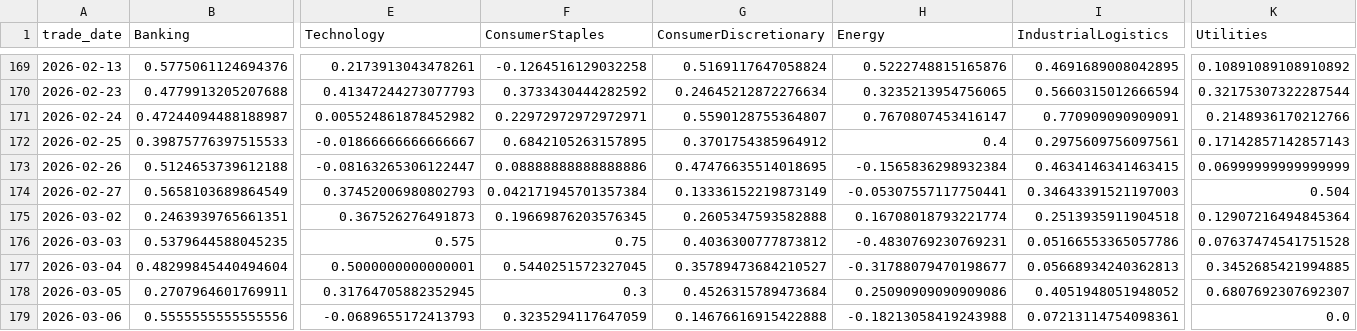
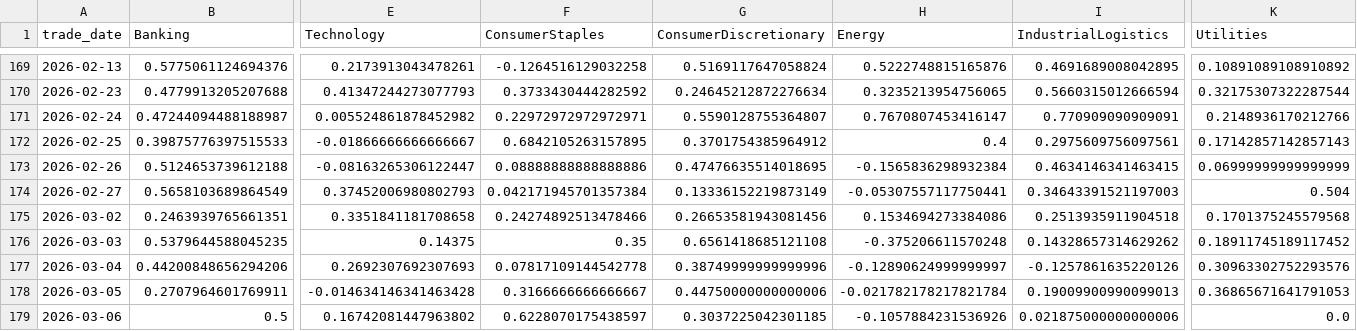
Before and after one commit to doanminhhieu14052005-sketch/News-driven-stock, a CSV file: data/processed/daily_sector_sentiment_wide.csv, drawn as a sheet; only a part is shown, gaps mark what is left out; the diff covers the shown part only; the diff names each change by its address in the sheet, - before the commit and + after, or states it on an @@ line.

```diff
--- a/data/processed/daily_sector_sentiment_wide.csv
+++ b/data/processed/daily_sector_sentiment_wide.csv
-E175 (Technology): 0.367526276491873
+E175 (Technology): 0.3351841181708658
-F175 (ConsumerStaples): 0.19669876203576345
+F175 (ConsumerStaples): 0.24274892513478466
-G175 (ConsumerDiscretionary): 0.2605347593582888
+G175 (ConsumerDiscretionary): 0.26653581943081456
-H175 (Energy): 0.16708018793221774
+H175 (Energy): 0.1534694273384086
-K175 (Utilities): 0.12907216494845364
+K175 (Utilities): 0.1701375245579568
-E176 (Technology): 0.575
+E176 (Technology): 0.14375
-F176 (ConsumerStaples): 0.75
+F176 (ConsumerStaples): 0.35
-G176 (ConsumerDiscretionary): 0.4036300777873812
+G176 (ConsumerDiscretionary): 0.6561418685121108
-H176 (Energy): -0.4830769230769231
+H176 (Energy): -0.375206611570248
-I176 (IndustrialLogistics): 0.05166553365057786
+I176 (IndustrialLogistics): 0.14328657314629262
-K176 (Utilities): 0.07637474541751528
+K176 (Utilities): 0.18911745189117452
-B177 (Banking): 0.48299845440494604
+B177 (Banking): 0.44200848656294206
-E177 (Technology): 0.5000000000000001
+E177 (Technology): 0.2692307692307693
-F177 (ConsumerStaples): 0.5440251572327045
+F177 (ConsumerStaples): 0.07817109144542778
-G177 (ConsumerDiscretionary): 0.35789473684210527
+G177 (ConsumerDiscretionary): 0.38749999999999996
-H177 (Energy): -0.31788079470198677
+H177 (Energy): -0.12890624999999997
-I177 (IndustrialLogistics): 0.05668934240362813
+I177 (IndustrialLogistics): -0.1257861635220126
-K177 (Utilities): 0.3452685421994885
+K177 (Utilities): 0.30963302752293576
-E178 (Technology): 0.31764705882352945
+E178 (Technology): -0.014634146341463428
-F178 (ConsumerStaples): 0.3
+F178 (ConsumerStaples): 0.3166666666666667
-G178 (ConsumerDiscretionary): 0.4526315789473684
+G178 (ConsumerDiscretionary): 0.44750000000000006
-H178 (Energy): 0.25090909090909086
+H178 (Energy): -0.021782178217821784
-I178 (IndustrialLogistics): 0.4051948051948052
+I178 (IndustrialLogistics): 0.19009900990099013
-K178 (Utilities): 0.6807692307692307
+K178 (Utilities): 0.36865671641791053
-B179 (Banking): 0.5555555555555556
+B179 (Banking): 0.5
-E179 (Technology): -0.0689655172413793
+E179 (Technology): 0.16742081447963802
-F179 (ConsumerStaples): 0.3235294117647059
+F179 (ConsumerStaples): 0.6228070175438597
-G179 (ConsumerDiscretionary): 0.14676616915422888
+G179 (ConsumerDiscretionary): 0.3037225042301185
-H179 (Energy): -0.18213058419243988
+H179 (Energy): -0.1057884231536926
-I179 (IndustrialLogistics): 0.07213114754098361
+I179 (IndustrialLogistics): 0.021875000000000006
```
Also changed, not shown: 1 added row and 23 edited cells elsewhere in this file, VNStock/data/processed/daily_sector_price_long.csv, VNStock/data/processed/daily_sector_price_wide.csv, 16 other files.
